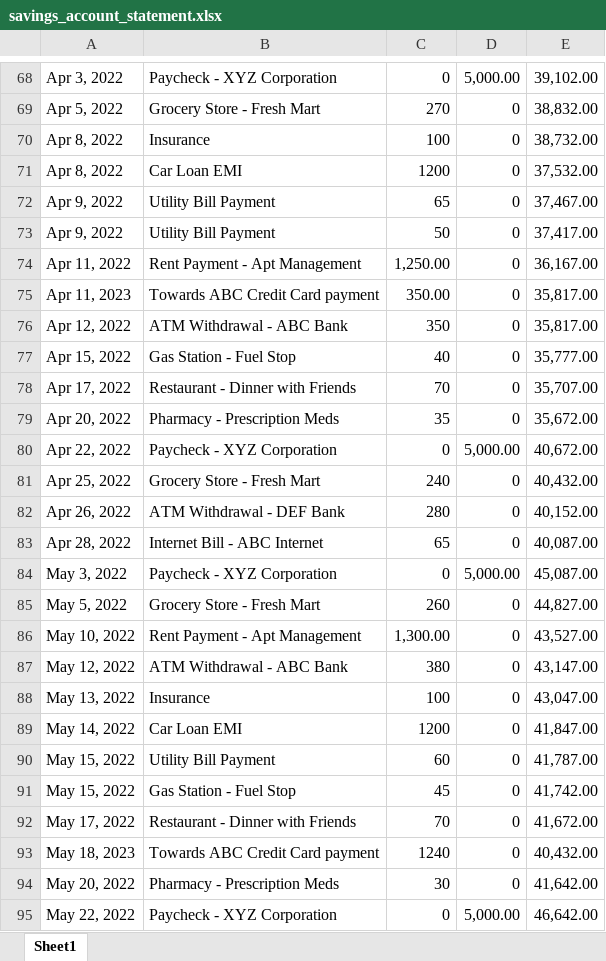
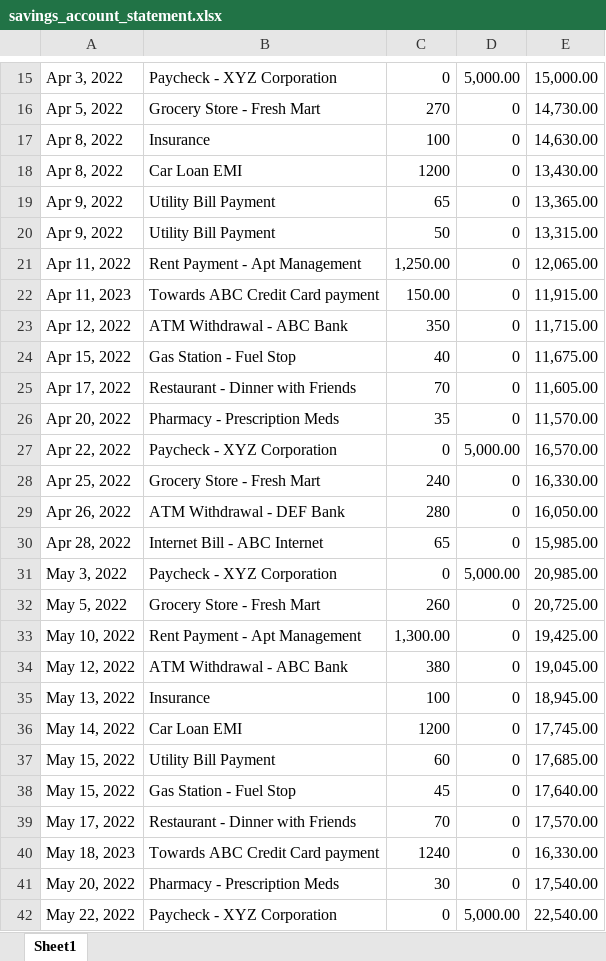
Before and after one commit to Pavankalyan-ai/SAR-AML-Test, an Excel workbook: aml_docs/savings_account_statement.xlsx, sheet Sheet1, drawn as a sheet; only a part is shown, gaps mark what is left out; values as stored, in another font and other column widths than the file's, no borders; charts and pictures not drawn; addresses are those after the commit; the diff covers the shown part only; the diff names each change by its address in the sheet, - before the commit and + after, or states it on an @@ line.

```diff
--- a/aml_docs/savings_account_statement.xlsx (sheet Sheet1)
+++ b/aml_docs/savings_account_statement.xlsx (sheet Sheet1)
-E15: 39,102.00
+E15: 15,000.00
-E16: 38,832.00
+E16: 14,730.00
-E17: 38,732.00
+E17: 14,630.00
-E18: 37,532.00
+E18: 13,430.00
-E19: 37,467.00
+E19: 13,365.00
-E20: 37,417.00
+E20: 13,315.00
-E21: 36,167.00
+E21: 12,065.00
-C22: 350.00
+C22: 150.00
-E22: 35,817.00
+E22: 11,915.00
-E23: 35,817.00
+E23: 11,715.00
-E24: 35,777.00
+E24: 11,675.00
-E25: 35,707.00
+E25: 11,605.00
-E26: 35,672.00
+E26: 11,570.00
-E27: 40,672.00
+E27: 16,570.00
-E28: 40,432.00
+E28: 16,330.00
-E29: 40,152.00
+E29: 16,050.00
-E30: 40,087.00
+E30: 15,985.00
-E31: 45,087.00
+E31: 20,985.00
-E32: 44,827.00
+E32: 20,725.00
-E33: 43,527.00
+E33: 19,425.00
-E34: 43,147.00
+E34: 19,045.00
-E35: 43,047.00
+E35: 18,945.00
-E36: 41,847.00
+E36: 17,745.00
-E37: 41,787.00
+E37: 17,685.00
-E38: 41,742.00
+E38: 17,640.00
-E39: 41,672.00
+E39: 17,570.00
-E40: 40,432.00
+E40: 16,330.00
-E41: 41,642.00
+E41: 17,540.00
-E42: 46,642.00
+E42: 22,540.00
```
Also changed, not shown: 1 added row, 54 removed rows and 28 edited cells elsewhere in this sheet, aml_docs/Credit_Card_statement.xlsx, 1 other file.
